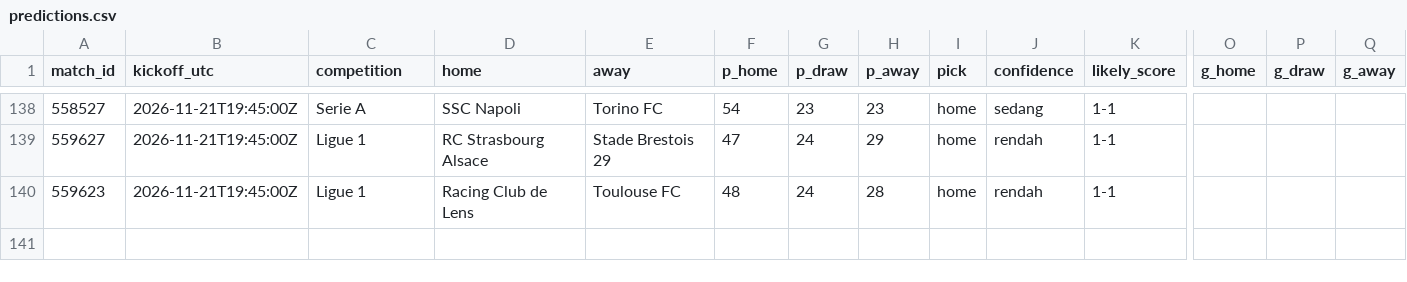
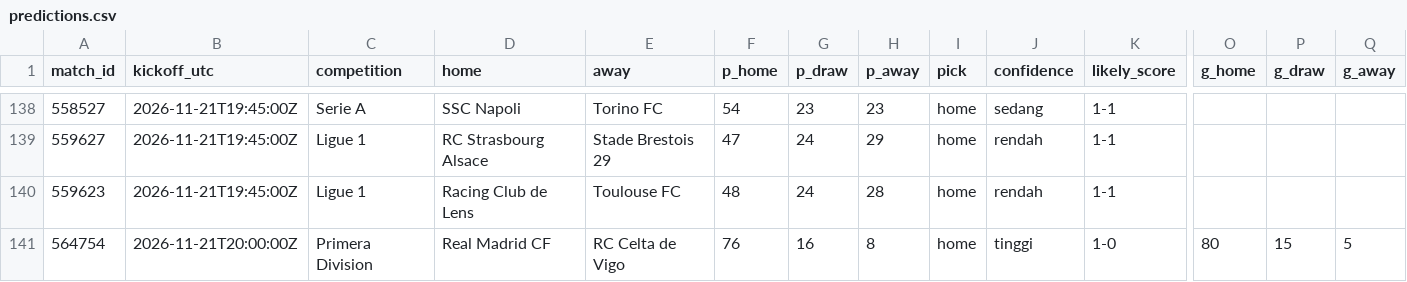
Before and after one commit to Byzx16/football-agent, a CSV file: predictions.csv, drawn as a sheet; only a part is shown, gaps mark what is left out; rows hold the shown columns only; the diff names each change by its address in the sheet, - before the commit and + after, or states it on an @@ line.

```diff
--- a/predictions.csv
+++ b/predictions.csv
+row 141: 564754 | 2026-11-21T20:00:00Z | Primera Division | Real Madrid CF | RC Celta de Vigo | 76 | 16 | 8 | home | tinggi | 1-0 | 80 | 15 | 5
```
Also changed, not shown: 2 other files.
